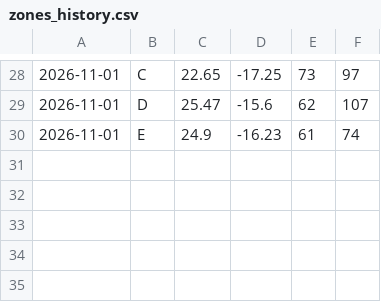
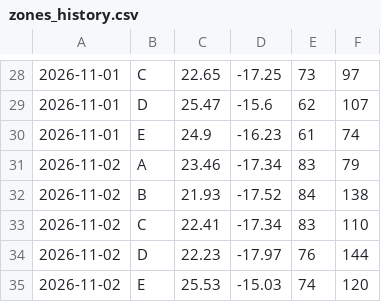
Before and after one commit to Negjir/dakhla-radar, a CSV file: docs/archive/zones_history.csv, drawn as a sheet; only a part is shown, gaps mark what is left out.

```diff
--- a/docs/archive/zones_history.csv
+++ b/docs/archive/zones_history.csv
@@ -30 +30,6 @@
 2026-11-01,E,24.9,-16.23,61,74
+2026-11-02,A,23.46,-17.34,83,79
+2026-11-02,B,21.93,-17.52,84,138
+2026-11-02,C,22.41,-17.34,83,110
+2026-11-02,D,22.23,-17.97,76,144
+2026-11-02,E,25.53,-15.03,74,120
```
Also changed, not shown: 15 other files.
